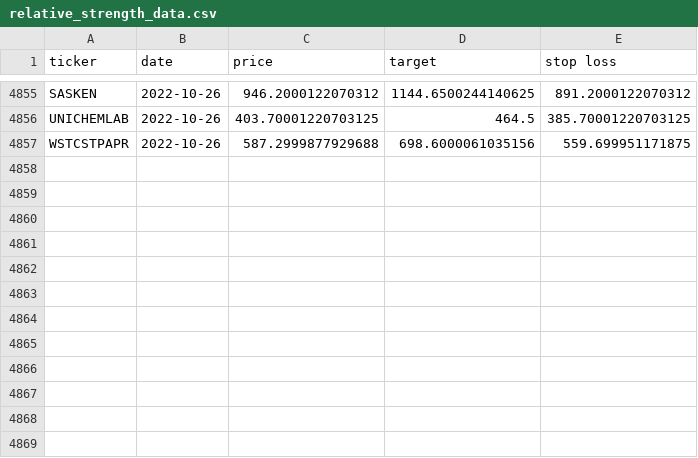
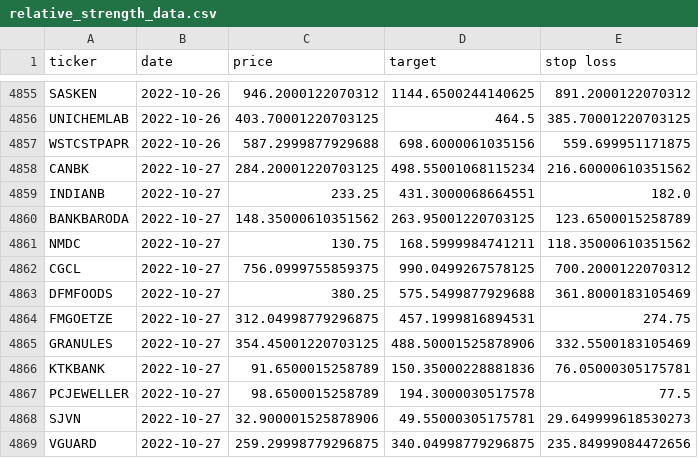
Before and after one commit to sswtlshth/ticker_data, a CSV file: output/relative_strength_data.csv, drawn as a sheet; only a part is shown, gaps mark what is left out; the diff names each change by its address in the sheet, - before the commit and + after, or states it on an @@ line.

Commit message:
automated script

```diff
--- a/output/relative_strength_data.csv
+++ b/output/relative_strength_data.csv
+row 4858: CANBK | 2022-10-27 | 284.20001220703125 | 498.55001068115234 | 216.60000610351562
+row 4859: INDIANB | 2022-10-27 | 233.25 | 431.3000068664551 | 182.0
+row 4860: BANKBARODA | 2022-10-27 | 148.35000610351562 | 263.95001220703125 | 123.6500015258789
+row 4861: NMDC | 2022-10-27 | 130.75 | 168.5999984741211 | 118.35000610351562
+row 4862: CGCL | 2022-10-27 | 756.0999755859375 | 990.0499267578125 | 700.2000122070312
+row 4863: DFMFOODS | 2022-10-27 | 380.25 | 575.5499877929688 | 361.8000183105469
+row 4864: FMGOETZE | 2022-10-27 | 312.04998779296875 | 457.1999816894531 | 274.75
+row 4865: GRANULES | 2022-10-27 | 354.45001220703125 | 488.50001525878906 | 332.5500183105469
+row 4866: KTKBANK | 2022-10-27 | 91.6500015258789 | 150.35000228881836 | 76.05000305175781
+row 4867: PCJEWELLER | 2022-10-27 | 98.6500015258789 | 194.3000030517578 | 77.5
+row 4868: SJVN | 2022-10-27 | 32.900001525878906 | 49.55000305175781 | 29.649999618530273
+row 4869: VGUARD | 2022-10-27 | 259.29998779296875 | 340.04998779296875 | 235.84999084472656
```
